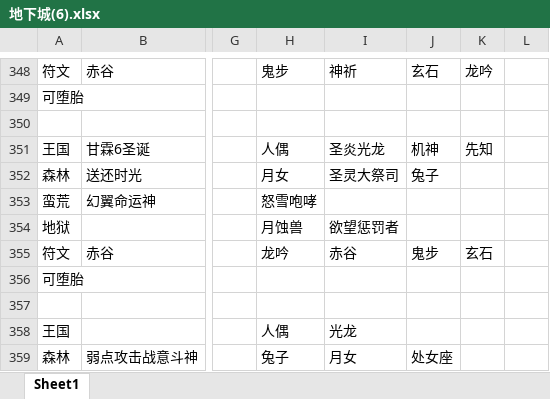
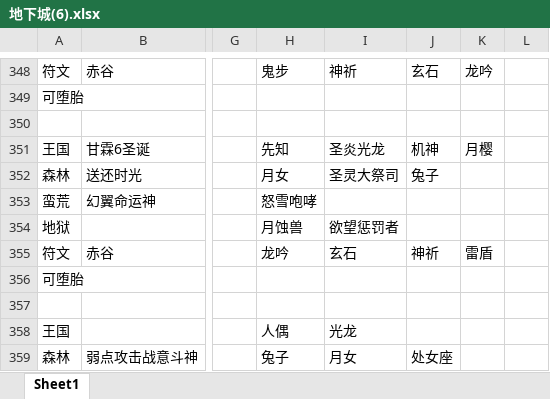
Before and after one commit to a402100842/mkhx, an Excel workbook: 地下城(6).xlsx, sheet Sheet1, drawn as a sheet; only a part is shown, gaps mark what is left out; values as stored, in another font and other column widths than the file's, no cell formats; the diff covers the shown part only; the diff names each change by its address in the sheet, - before the commit and + after, or states it on an @@ line.

```diff
--- a/地下城(6).xlsx (sheet Sheet1)
+++ b/地下城(6).xlsx (sheet Sheet1)
-H351: 人偶
+H351: 先知
-K351: 先知
+K351: 月樱
-I355: 赤谷
+I355: 玄石
-J355: 鬼步
+J355: 神祈
-K355: 玄石
+K355: 雷盾
```
Also changed, not shown: 87 edited cells elsewhere in this sheet, cell formats, 奇迹暖暖JJC.xlsx.
